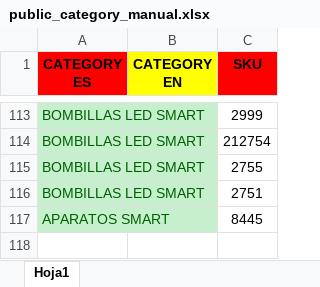
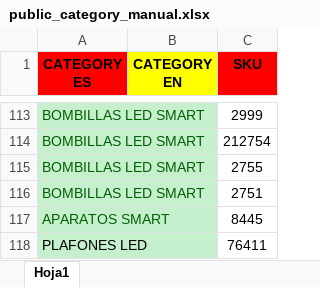
Before and after one commit to djxmeel/optima-scrapper, an Excel workbook: data/common/excel/public_category_manual.xlsx, sheet Hoja1, drawn as a sheet; only a part is shown, gaps mark what is left out; values as stored, in another font and other column widths than the file's, no borders; the diff names each change by its address in the sheet, - before the commit and + after, or states it on an @@ line.

```diff
--- a/data/common/excel/public_category_manual.xlsx (sheet Hoja1)
+++ b/data/common/excel/public_category_manual.xlsx (sheet Hoja1)
+row 118: PLAFONES LED |  | 76411
```
Also changed, not shown: data/common/excel/public_category_sku_Q1_2024.xlsx, 11 other files.
